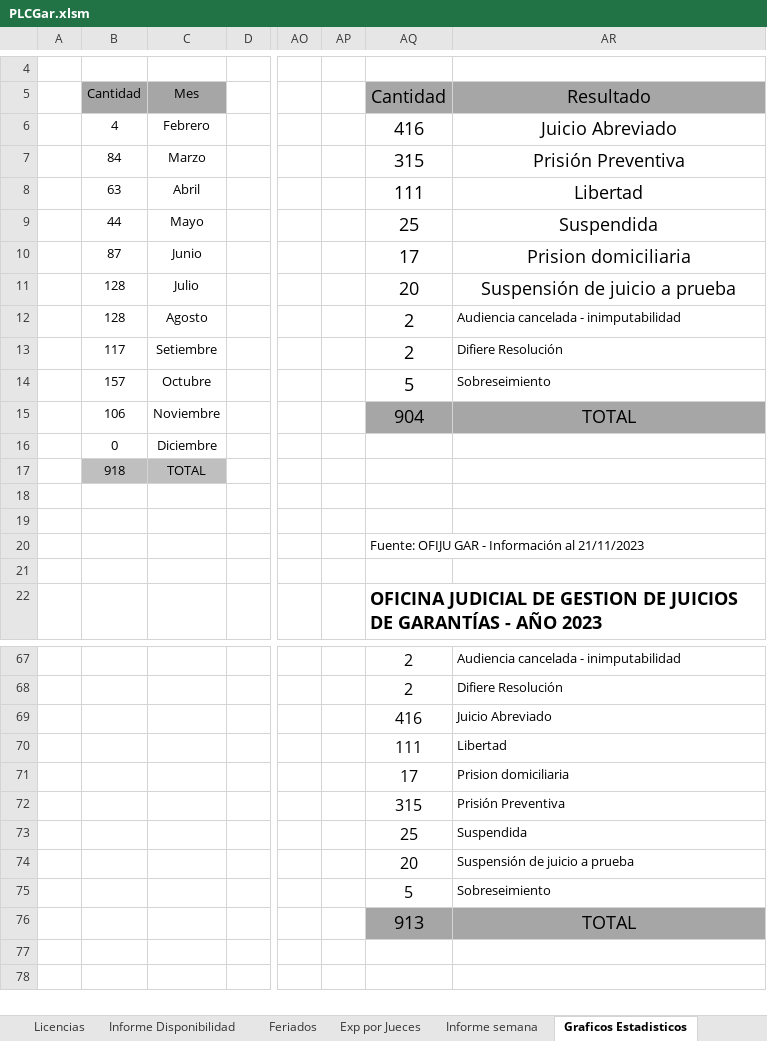
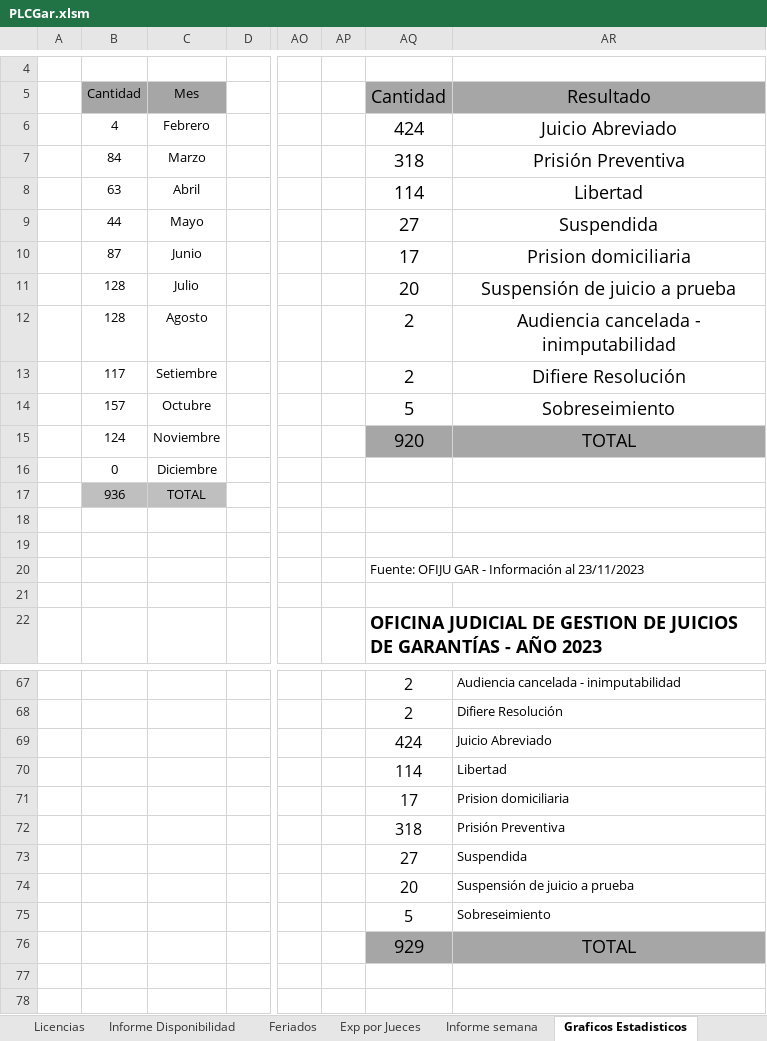
Before and after one commit to Ahira2110/planilla_excel, an Excel workbook: PLCGar.xlsm, sheet Graficos Estadisticos, drawn as a sheet; only a part is shown, gaps mark what is left out; values as stored, in another font and other column widths than the file's, no borders; charts and pictures not drawn; the diff covers the shown part only; the diff names each change by its address in the sheet, - before the commit and + after, or states it on an @@ line.

```diff
--- a/PLCGar.xlsm (sheet Graficos Estadisticos)
+++ b/PLCGar.xlsm (sheet Graficos Estadisticos)
-AQ6: 416
+AQ6: 424
-AQ7: 315
+AQ7: 318
-AQ8: 111
+AQ8: 114
-AQ9: 25
+AQ9: 27
@@ AR12:AR14 text size: larger, alignment: left → center @@
-B15: 106
+B15: 124
-AQ15: 904
+AQ15: 920
-B17: 918
+B17: 936
-AQ20: Fuente: OFIJU GAR - Información al 21/11/2023
+AQ20: Fuente: OFIJU GAR - Información al 23/11/2023
-AQ69: 416
+AQ69: 424
-AQ70: 111
+AQ70: 114
-AQ72: 315
+AQ72: 318
-AQ73: 25
+AQ73: 27
-AQ76: 913
+AQ76: 929
```
Also changed, not shown: 13 edited cells elsewhere in this sheet, sheet AUXAG, sheet EXPEDIENTES, sheet Informe Disponibilidad, sheet Exp por Encargado, sheet Exp por Jueces, sheet no realizadas, 4 more sheets, formulas that keep their value, hidden cells, charts or pictures, PLCAcuGral.xlsm, PLCImp.xlsm, 1 other file.
